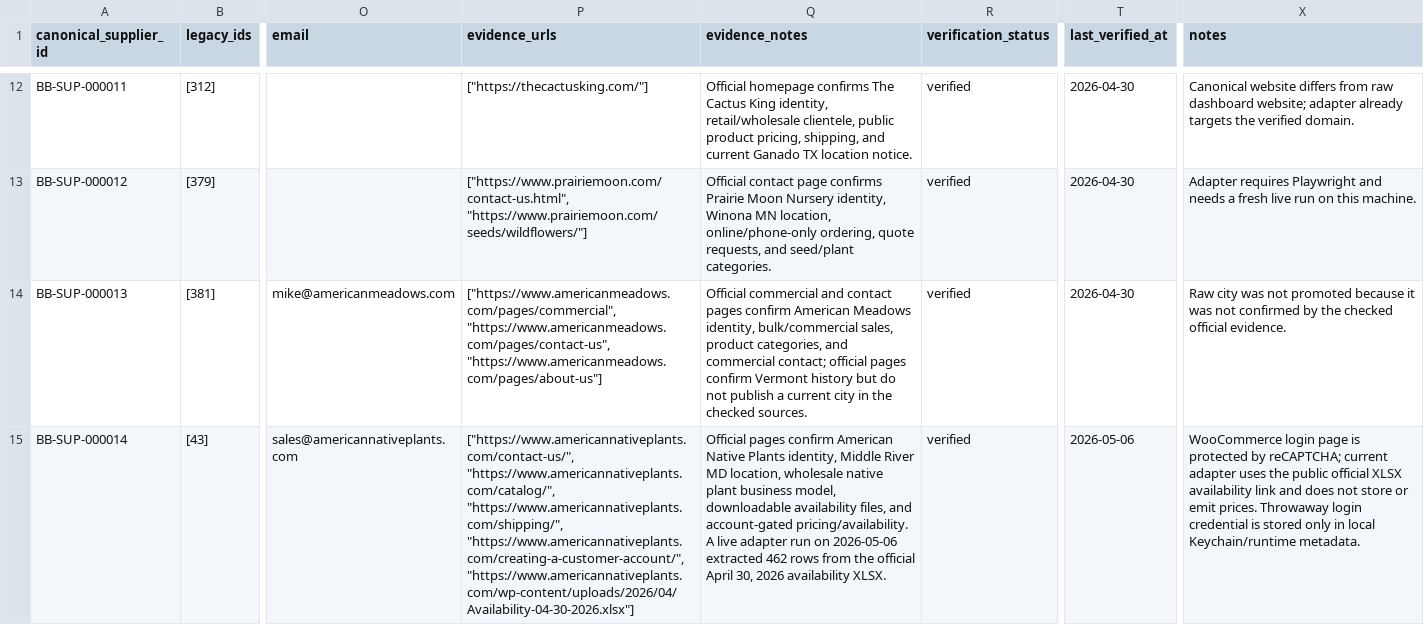
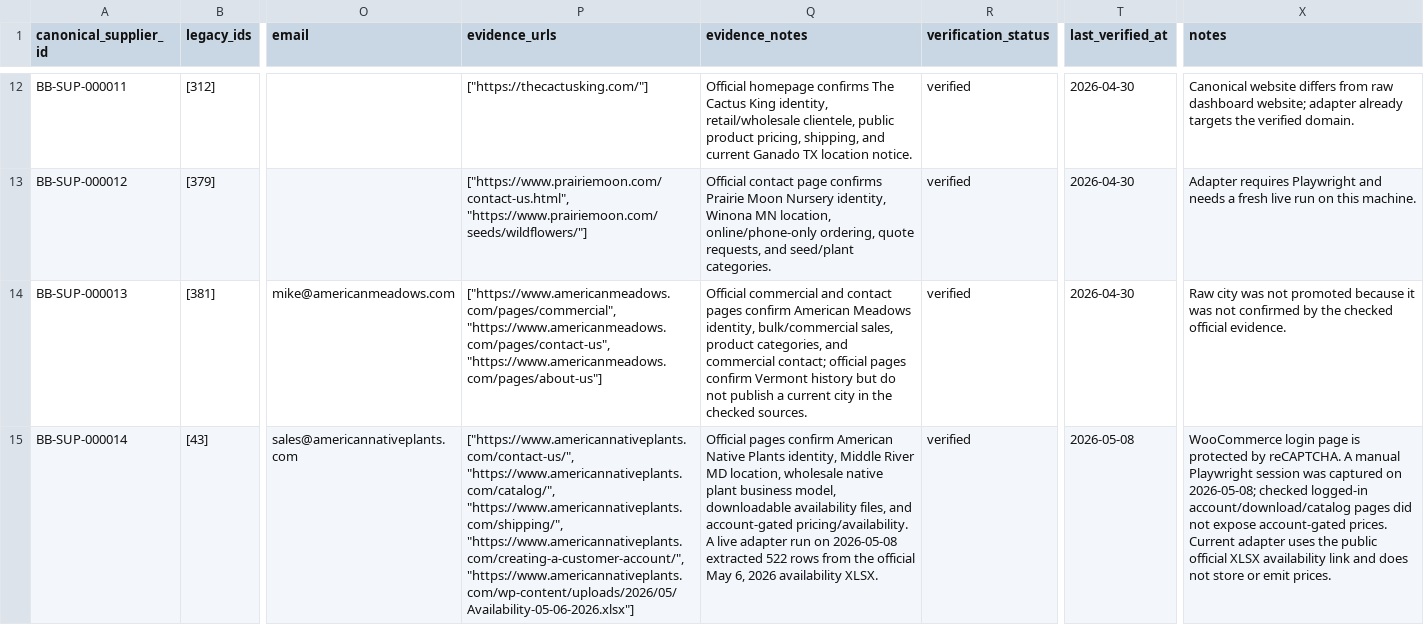
Before and after one commit to AutosortermkI/BloomboxSupplyPortal, a CSV file: data/master/suppliers.canonical.csv, drawn as a sheet; only a part is shown, gaps mark what is left out; the diff names each change by its address in the sheet, - before the commit and + after, or states it on an @@ line.

Commit message:
chore: refresh american native authenticated session evidence

```diff
--- a/data/master/suppliers.canonical.csv
+++ b/data/master/suppliers.canonical.csv
-P15 (evidence_urls): …"https://www.americannativeplants.com/shipping/", "https://www.americannativeplants.com/creating-a-customer-account/", "https://www.americannativeplants.com/wp-content/uploads/2026/04/Availability-04-30-2026.xlsx"]
+P15 (evidence_urls): …"https://www.americannativeplants.com/shipping/", "https://www.americannativeplants.com/creating-a-customer-account/", "https://www.americannativeplants.com/wp-content/uploads/2026/05/Availability-05-06-2026.xlsx"]
-Q15 (evidence_notes): …run on 2026-05-06 extracted 462 rows from the official April 30, 2026 availability…
+Q15 (evidence_notes): …run on 2026-05-08 extracted 522 rows from the official May 6, 2026 availability…
-T15 (last_verified_at): 2026-05-06
+T15 (last_verified_at): 2026-05-08
-X15 (notes): …protected by reCAPTCHA; current adapter uses the public official XLSX availability link and does not store or emit prices. Throwaway login credential is stored only in local Keychain/runtime metadata.
+X15 (notes): …protected by reCAPTCHA. A manual Playwright session was captured on 2026-05-08; checked logged-in account/download/catalog pages did not expose account-gated prices. Current adapter uses the public official XLSX availability link and does not store or emit prices.
```
Also changed, not shown: data/master/adapter_supplier_map.csv, 8 other files.
